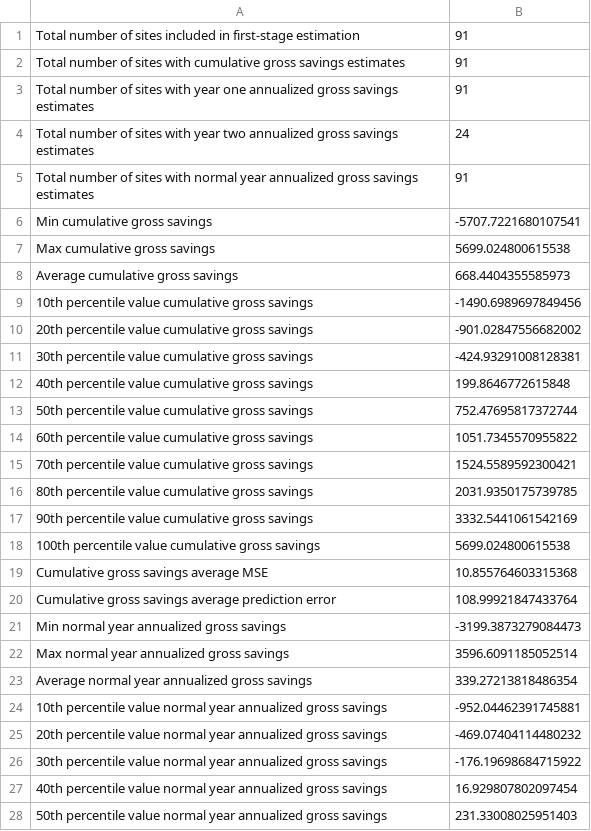
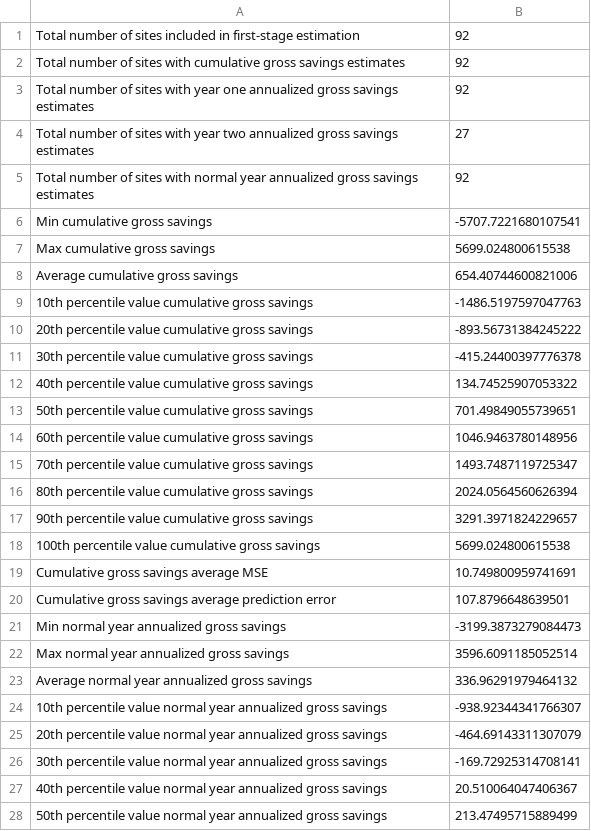
Before and after one commit to openeemeter/caltrack, a CSV file: analysis/monthly/monthly_elec_billing_analysis_savings_summary_OpenEEMeter_100-sites.csv, drawn as a sheet; only a part is shown; the diff covers the shown part only.

Commit message:
Minor bug fix

```diff
--- a/analysis/monthly/monthly_elec_billing_analysis_savings_summary_OpenEEMeter_100-sites.csv
+++ b/analysis/monthly/monthly_elec_billing_analysis_savings_summary_OpenEEMeter_100-sites.csv
@@ -1,28 +1,28 @@
-Total number of sites included in first-stage estimation,91
-Total number of sites with cumulative gross savings estimates,91
-Total number of sites with year one annualized gross savings estimates,91
-Total number of sites with year two annualized gross savings estimates,24
-Total number of sites with normal year annualized gross savings estimates,91
+Total number of sites included in first-stage estimation,92
+Total number of sites with cumulative gross savings estimates,92
+Total number of sites with year one annualized gross savings estimates,92
+Total number of sites with year two annualized gross savings estimates,27
+Total number of sites with normal year annualized gross savings estimates,92
 Min cumulative gross savings,-5707.7221680107541
 Max cumulative gross savings,5699.024800615538
-Average cumulative gross savings,668.4404355585973
-10th percentile value cumulative gross savings,-1490.6989697849456
-20th percentile value cumulative gross savings,-901.02847556682002
-30th percentile value cumulative gross savings,-424.93291008128381
-40th percentile value cumulative gross savings,199.8646772615848
-50th percentile value cumulative gross savings,752.47695817372744
-60th percentile value cumulative gross savings,1051.7345570955822
-70th percentile value cumulative gross savings,1524.5589592300421
-80th percentile value cumulative gross savings,2031.9350175739785
-90th percentile value cumulative gross savings,3332.5441061542169
+Average cumulative gross savings,654.40744600821006
+10th percentile value cumulative gross savings,-1486.5197597047763
+20th percentile value cumulative gross savings,-893.56731384245222
+30th percentile value cumulative gross savings,-415.24400397776378
+40th percentile value cumulative gross savings,134.74525907053322
+50th percentile value cumulative gross savings,701.49849055739651
+60th percentile value cumulative gross savings,1046.9463780148956
+70th percentile value cumulative gross savings,1493.7487119725347
+80th percentile value cumulative gross savings,2024.0564560626394
+90th percentile value cumulative gross savings,3291.3971824229657
 100th percentile value cumulative gross savings,5699.024800615538
-Cumulative gross savings average MSE,10.855764603315368
-Cumulative gross savings average prediction error,108.99921847433764
+Cumulative gross savings average MSE,10.749800959741691
+Cumulative gross savings average prediction error,107.8796648639501
 Min normal year annualized gross savings,-3199.3873279084473
 Max normal year annualized gross savings,3596.6091185052514
-Average normal year annualized gross savings,339.27213818486354
-10th percentile value normal year annualized gross savings,-952.04462391745881
-20th percentile value normal year annualized gross savings,-469.07404114480232
-30th percentile value normal year annualized gross savings,-176.19698684715922
-40th percentile value normal year annualized gross savings,16.929807802097454
-50th percentile value normal year annualized gross savings,231.33008025951403
+Average normal year annualized gross savings,336.96291979464132
+10th percentile value normal year annualized gross savings,-938.92344341766307
+20th percentile value normal year annualized gross savings,-464.69143311307079
+30th percentile value normal year annualized gross savings,-169.72925314708141
+40th percentile value normal year annualized gross savings,20.510064047406367
+50th percentile value normal year annualized gross savings,213.47495715889499
```
Also changed, not shown: 30 edited cells elsewhere in this file.
